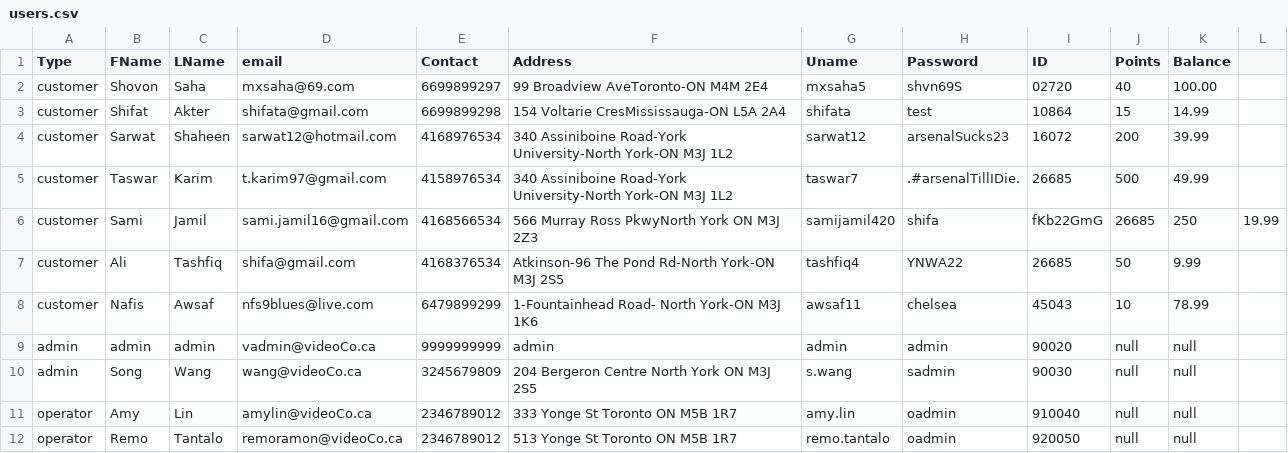
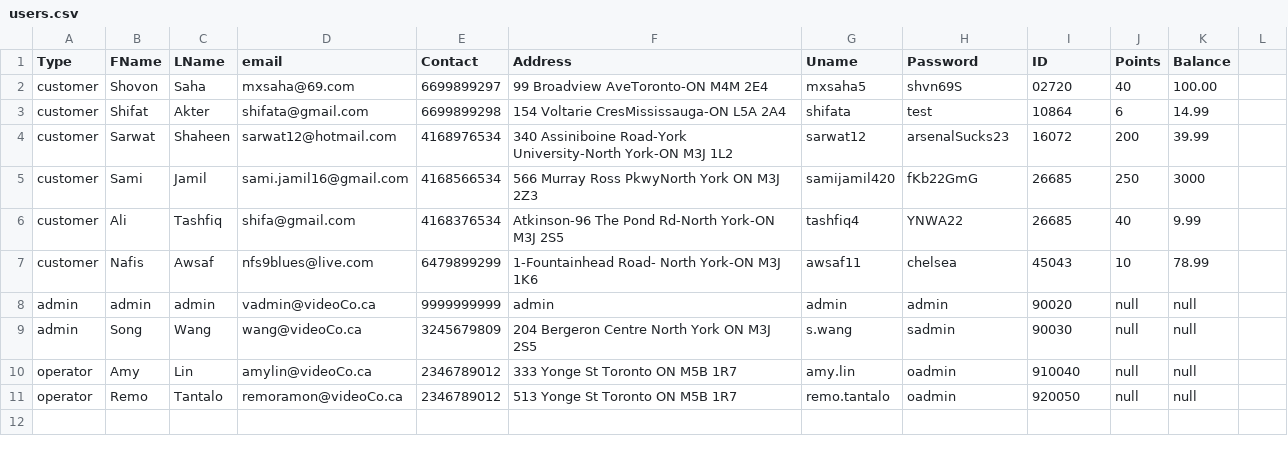
Before and after one commit to shifata/retailManagement, a CSV file: src/main/java/database/users.csv, drawn as a sheet; removed rows and columns are numbered as before the commit, all else as after; the diff names each change by its address in the sheet, - before the commit and + after, or states it on an @@ line.

```diff
--- a/src/main/java/database/users.csv
+++ b/src/main/java/database/users.csv
-J3 (Points): 15
+J3 (Points): 6
-row 5: customer | Taswar | Karim | t.karim97@gmail.com | 4158976534 | 340 Assiniboine Road-York University-North York-ON M3J 1L2 | taswar7 | .#arsenalTillIDie. | 26685 | 500 | 49.99
-H5 (Password): shifa
+H5 (Password): fKb22GmG
-I5 (ID): fKb22GmG
+I5 (ID): 26685
-J5 (Points): 26685
+J5 (Points): 250
-K5 (Balance): 250
+K5 (Balance): 3000
-L5: 19.99
+L5: (empty)
-J6 (Points): 50
+J6 (Points): 40
```
Also changed, not shown: src/main/java/database/movies.csv, src/main/java/database/orders.csv, 7 other files.
